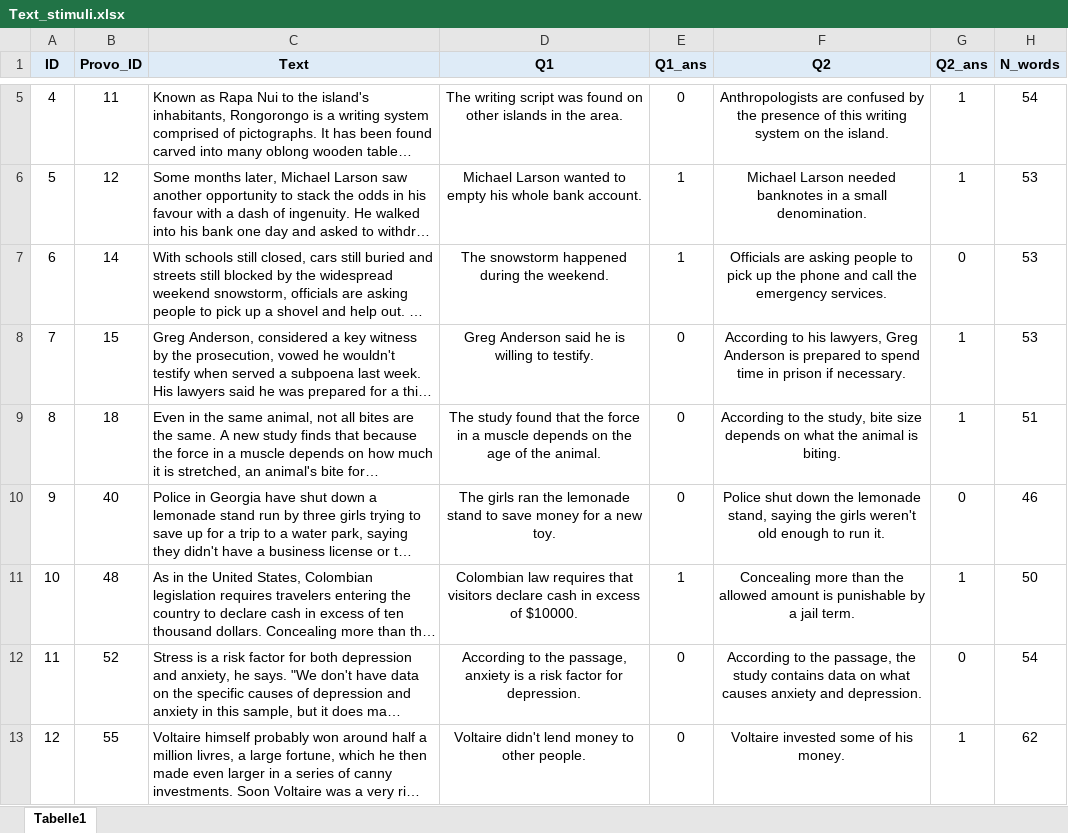
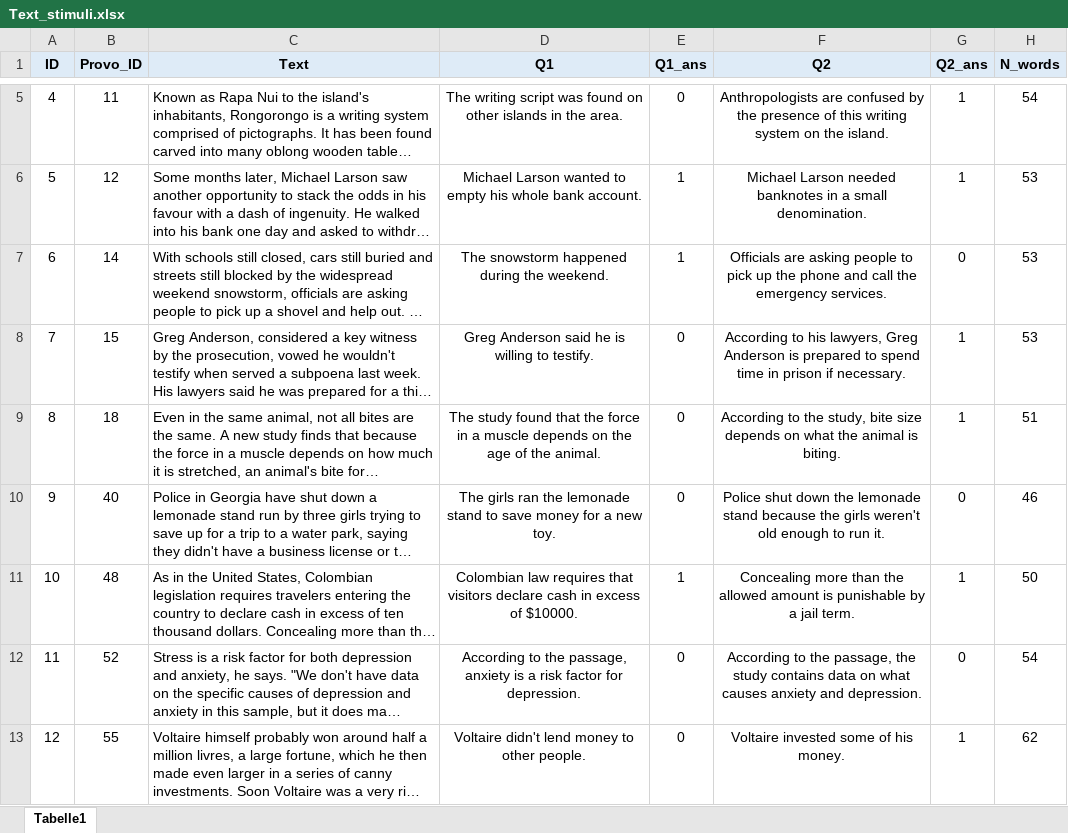
Before and after one commit to martin-vasilev/SPR_online, an Excel workbook: stimuli/Text_stimuli.xlsx, sheet Tabelle1, drawn as a sheet; only a part is shown, gaps mark what is left out; long unchanged cells end in …; values as stored, in another font and other column widths than the file's, no borders; the diff covers the shown part only; the diff names each change by its address in the sheet, - before the commit and + after, or states it on an @@ line.

```diff
--- a/stimuli/Text_stimuli.xlsx (sheet Tabelle1)
+++ b/stimuli/Text_stimuli.xlsx (sheet Tabelle1)
-F10 (Q2): …the lemonade stand, saying the girls…
+F10 (Q2): …the lemonade stand because the girls…
```
Also changed, not shown: 4 added rows, 1 removed row and 3 edited cells elsewhere in this sheet, formulas that keep their value, 54 other files.
